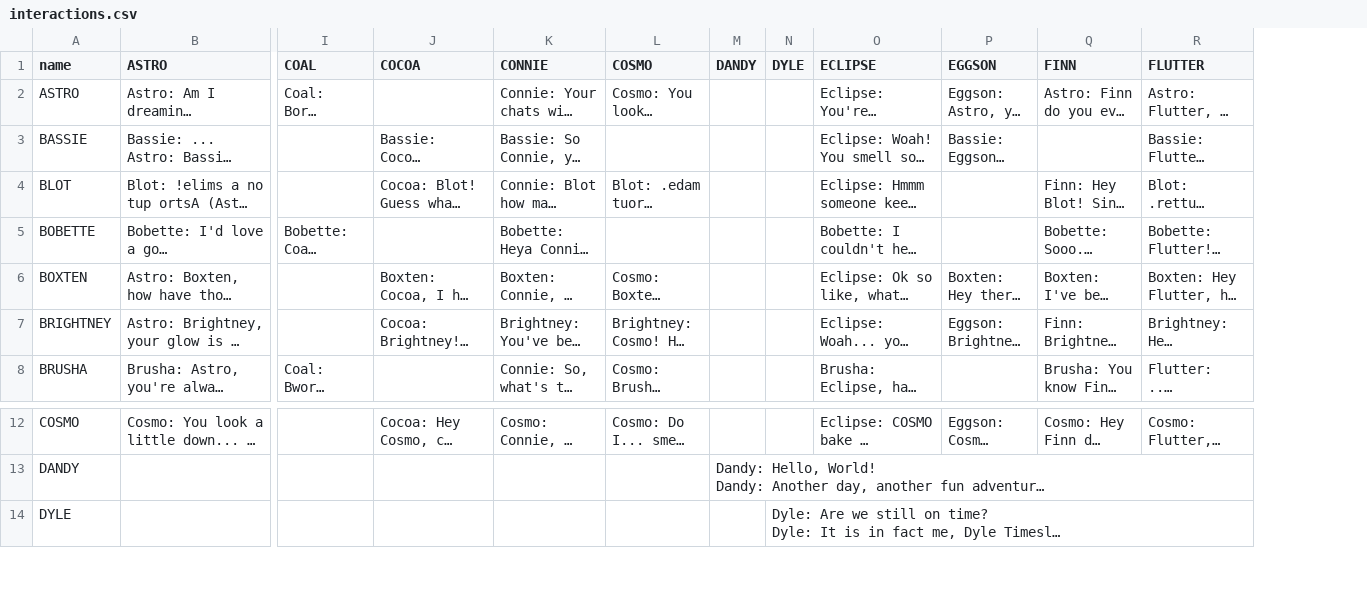
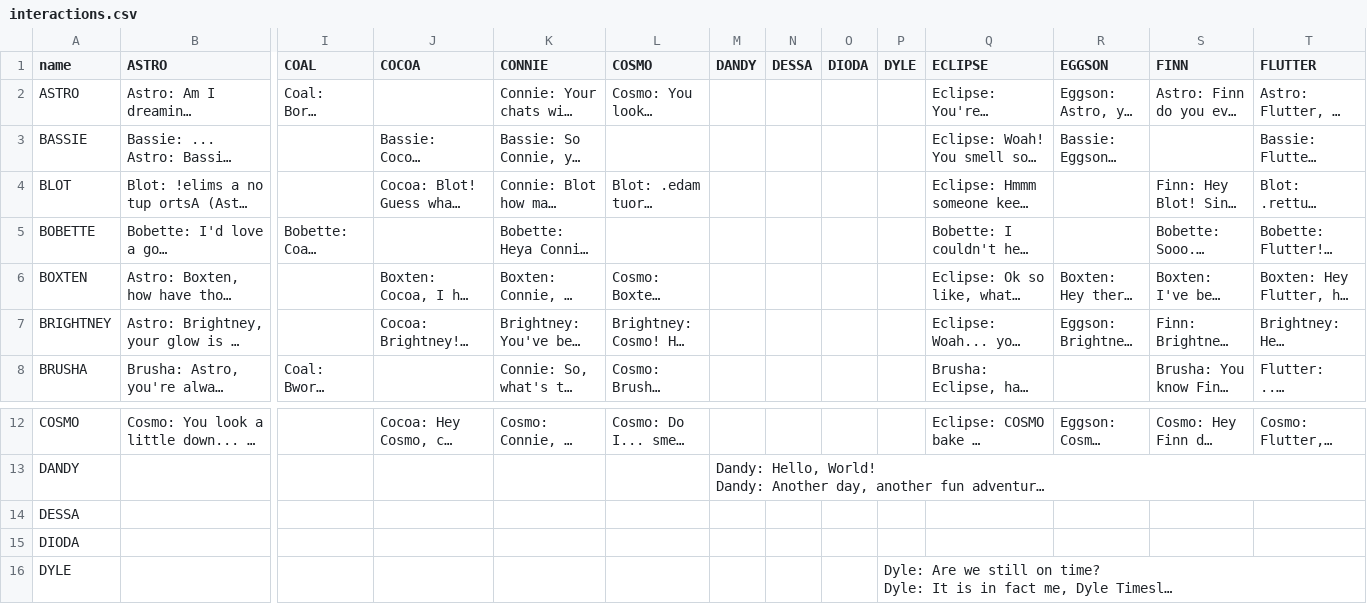
Before and after one commit to Eventlesstew/Dandy-s-World-Interactions-Spreadsheet, a CSV file: interactions.csv, drawn as a sheet; only a part is shown, gaps mark what is left out; long unchanged cells end in …; rows hold the shown columns only; the diff names each change by its address in the sheet, - before the commit and + after, or states it on an @@ line.

Commit message:
Update interactions.csv

```diff
--- a/interactions.csv
+++ b/interactions.csv
+column N (DESSA), empty
+column O (DIODA), empty
+row 14: DESSA
+row 15: DIODA
```
